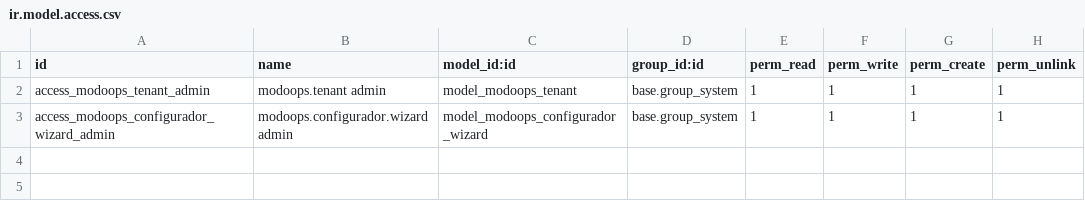
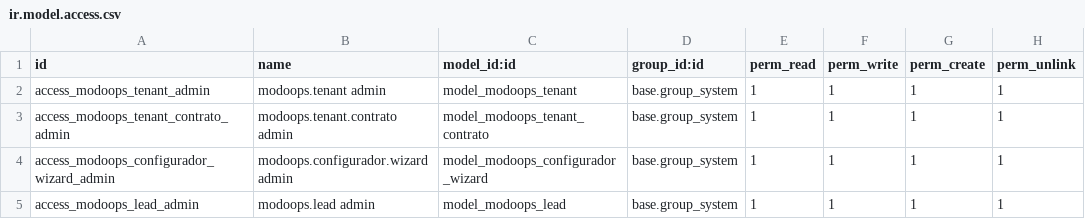
Before and after one commit to mauriciosoyastor/ModoOps, a CSV file: modoops_admin/security/ir.model.access.csv, drawn as a sheet.

Commit message:
feat(leads): cron diario de purga + manifest + acceso group_system

```diff
--- a/modoops_admin/security/ir.model.access.csv
+++ b/modoops_admin/security/ir.model.access.csv
@@ -2,2 +2,4 @@ id,name,model_id:id,group_id:id,perm_read,perm_write,perm_create,perm_unlink
 access_modoops_tenant_admin,modoops.tenant admin,model_modoops_tenant,base.group_system,1,1,1,1
+access_modoops_tenant_contrato_admin,modoops.tenant.contrato admin,model_modoops_tenant_contrato,base.group_system,1,1,1,1
 access_modoops_configurador_wizard_admin,modoops.configurador.wizard admin,model_modoops_configurador_wizard,base.group_system,1,1,1,1
+access_modoops_lead_admin,modoops.lead admin,model_modoops_lead,base.group_system,1,1,1,1
```
Also changed, not shown: 3 other files.
